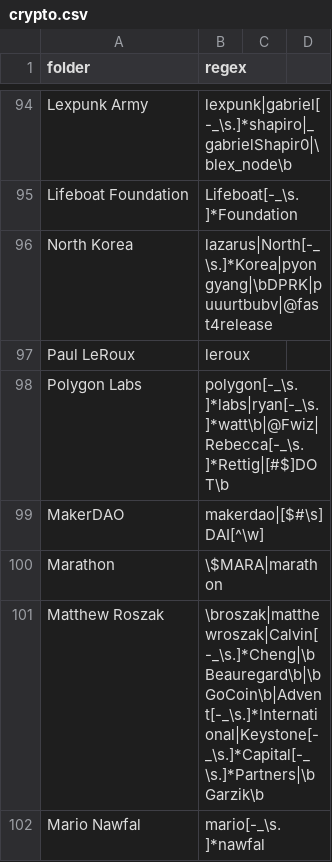
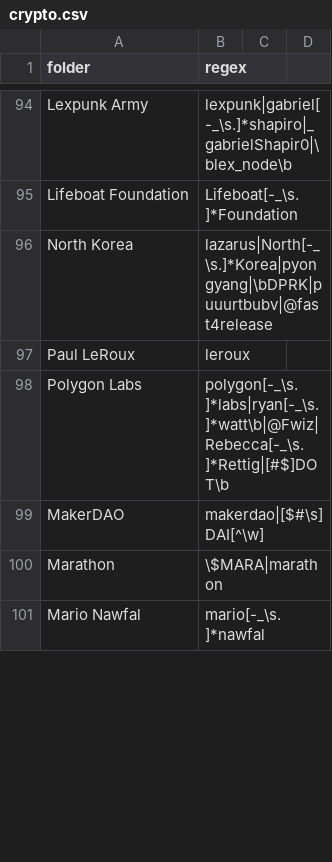
Before and after one commit to michelcrypt4d4mus/clown_sort, a CSV file: clown_sort/sorting_rules/crypto.csv, drawn as a sheet; only a part is shown, gaps mark what is left out; removed rows and columns are numbered as before the commit, all else as after; the diff covers the shown part only; the diff names each change by its address in the sheet, - before the commit and + after, or states it on an @@ line.

```diff
--- a/clown_sort/sorting_rules/crypto.csv
+++ b/clown_sort/sorting_rules/crypto.csv
-row 101: Matthew Roszak | \broszak|matthewroszak|Calvin[-_\s.]*Cheng|\bBeauregard\b|\bGoCoin\b|Advent[-_\s.]*International|Keystone[-_\s.]*Capital[-_\s.]*Partners|\bGarzik\b
```
Also changed, not shown: 1 added row and 3 edited cells elsewhere in this file, 1 other file.
